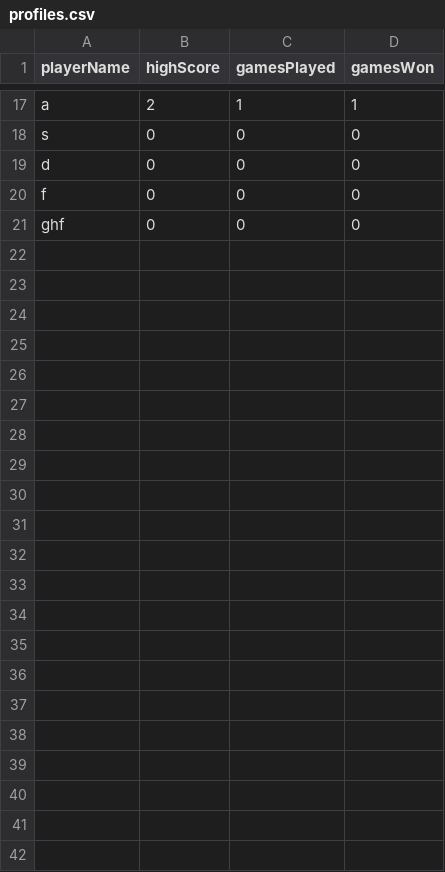
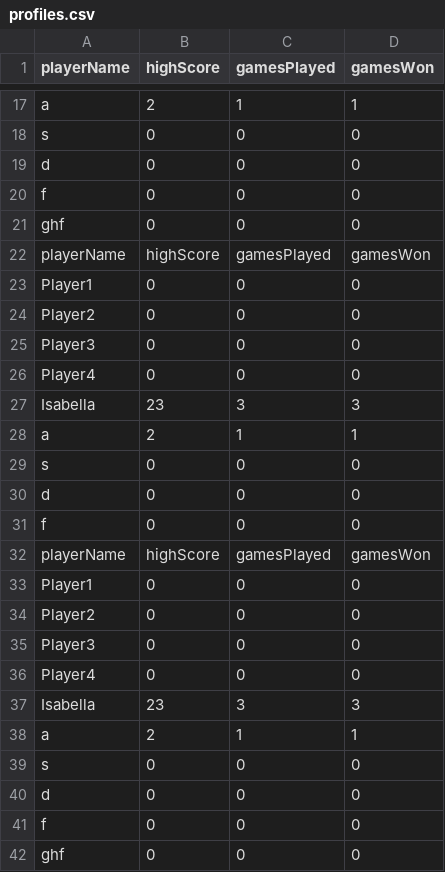
Before and after one commit to QuirinHaberl/MemoryProject, a CSV file: src/main/resources/de/uni_passau/se/memory/Database/profiles.csv, drawn as a sheet; only a part is shown, gaps mark what is left out.

Commit message:
Tests für Klasse Game implementiert.

```diff
--- a/src/main/resources/de/uni_passau/se/memory/Database/profiles.csv
+++ b/src/main/resources/de/uni_passau/se/memory/Database/profiles.csv
@@ -21 +21,22 @@ f;0;0;0;
 ghf;0;0;0;
+playerName;highScore;gamesPlayed;gamesWon;
+Player1;0;0;0;
+Player2;0;0;0;
+Player3;0;0;0;
+Player4;0;0;0;
+Isabella;23;3;3;
+a;2;1;1;
+s;0;0;0;
+d;0;0;0;
+f;0;0;0;
+playerName;highScore;gamesPlayed;gamesWon;
+Player1;0;0;0;
+Player2;0;0;0;
+Player3;0;0;0;
+Player4;0;0;0;
+Isabella;23;3;3;
+a;2;1;1;
+s;0;0;0;
+d;0;0;0;
+f;0;0;0;
+ghf;0;0;0;
```
Also changed, not shown: 4 other files.
